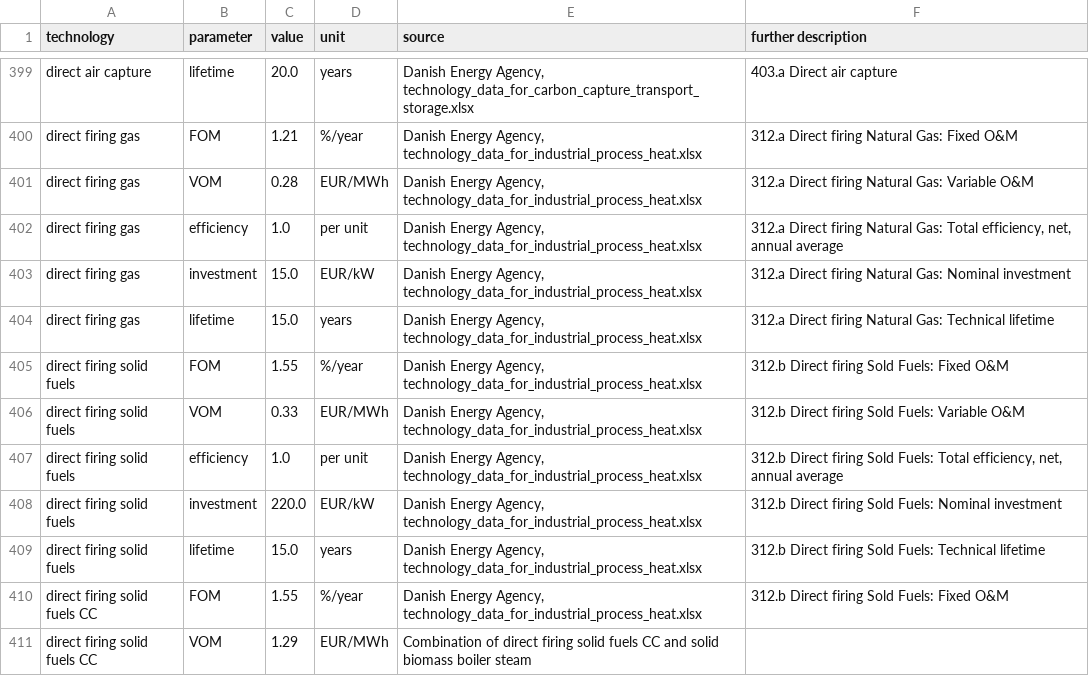
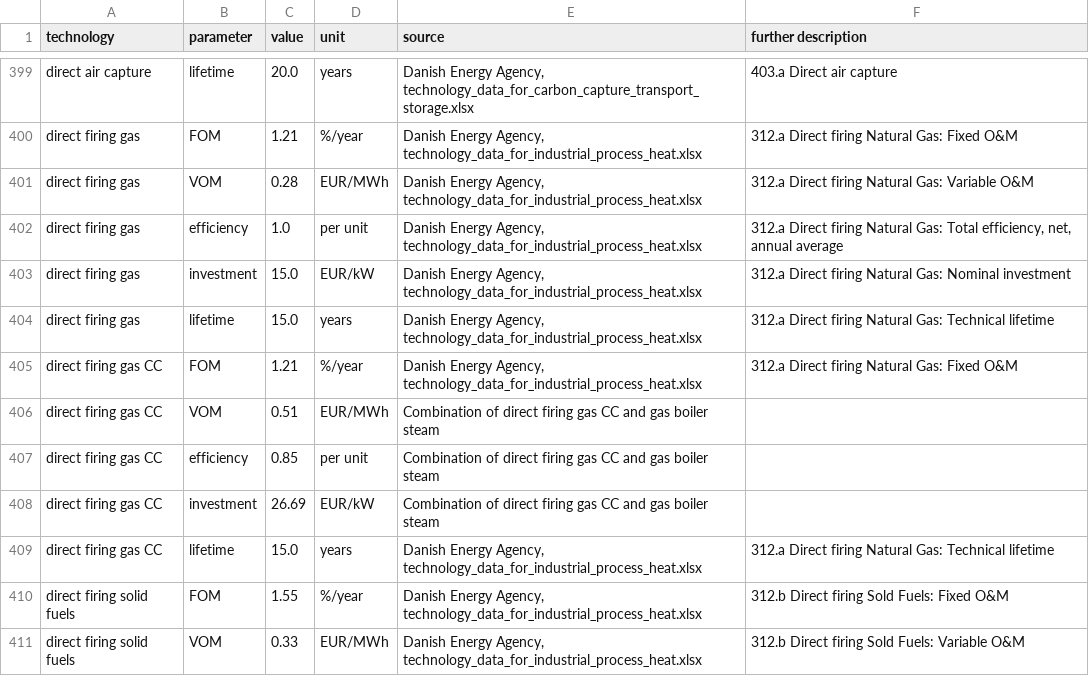
Before and after one commit to PyPSA/technology-data, a CSV file: outputs/costs_2020.csv, drawn as a sheet; only a part is shown, gaps mark what is left out; the shorter side is filled out with more unchanged rows.

Commit message:
Added energy penalty to direct firing gas CC

```diff
--- a/outputs/costs_2020.csv
+++ b/outputs/costs_2020.csv
@@ -404,2 +404,7 @@ direct firing gas,investment,15.0,EUR/kW,"Danish Energy Agency, technology_data_
 direct firing gas,lifetime,15.0,years,"Danish Energy Agency, technology_data_for_industrial_process_heat.xlsx",312.a Direct firing Natural Gas:  Technical lifetime
+direct firing gas CC,FOM,1.21,%/year,"Danish Energy Agency, technology_data_for_industrial_process_heat.xlsx",312.a Direct firing Natural Gas:  Fixed O&M
+direct firing gas CC,VOM,0.51,EUR/MWh,Combination of direct firing gas CC and gas boiler steam,
+direct firing gas CC,efficiency,0.85,per unit,Combination of direct firing gas CC and gas boiler steam,
+direct firing gas CC,investment,26.69,EUR/kW,Combination of direct firing gas CC and gas boiler steam,
+direct firing gas CC,lifetime,15.0,years,"Danish Energy Agency, technology_data_for_industrial_process_heat.xlsx",312.a Direct firing Natural Gas:  Technical lifetime
 direct firing solid fuels,FOM,1.55,%/year,"Danish Energy Agency, technology_data_for_industrial_process_heat.xlsx",312.b Direct firing Sold Fuels:  Fixed O&M
```
Also changed, not shown: outputs/costs_2030.csv, outputs/costs_2035.csv, 6 other files.
